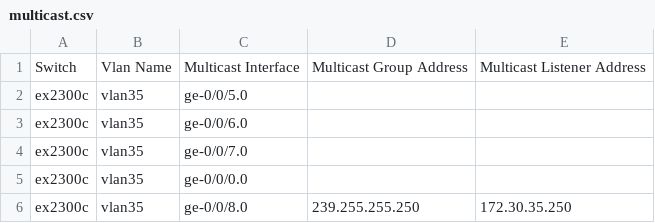
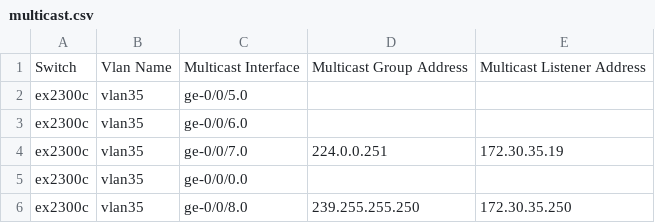
Before and after one commit to scardali/junos-automation, a CSV file: srv/nginx/tasks/multicast/multicast.csv, drawn as a sheet; only a part is shown.

```diff
--- a/srv/nginx/tasks/multicast/multicast.csv
+++ b/srv/nginx/tasks/multicast/multicast.csv
@@ -3,3 +3,3 @@ ex2300c,vlan35,ge-0/0/5.0,,
 ex2300c,vlan35,ge-0/0/6.0,,
-ex2300c,vlan35,ge-0/0/7.0,,
+ex2300c,vlan35,ge-0/0/7.0,224.0.0.251,172.30.35.19
 ex2300c,vlan35,ge-0/0/0.0,,
```
Also changed, not shown: srv/nginx/tasks/ethernet/ethernet.csv, srv/nginx/tasks/vlan/vlan.csv, 39 other files.
